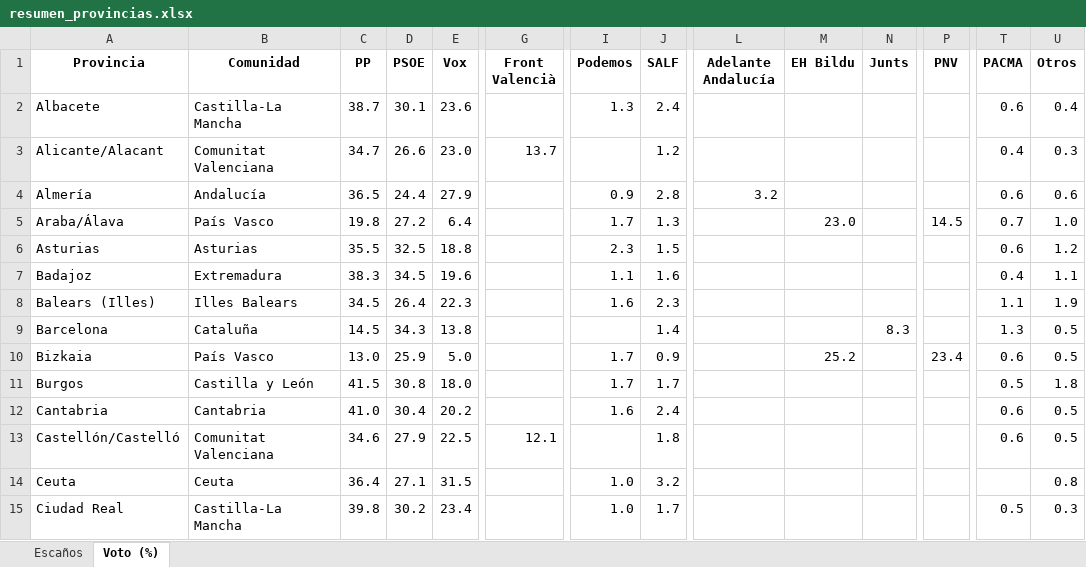
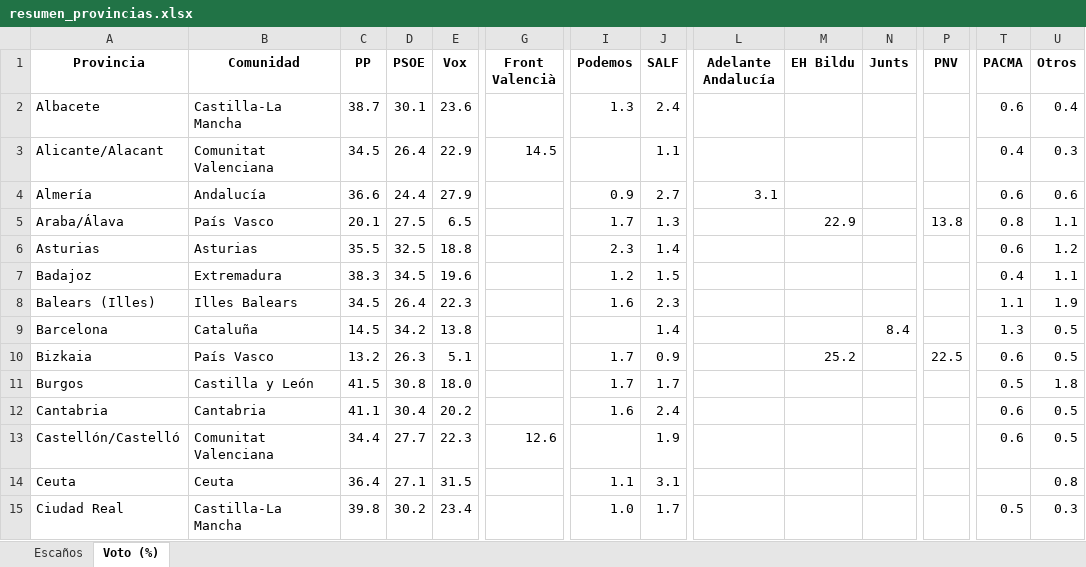
Before and after one commit to fermanpre/pondera, an Excel workbook: Web/sitio/resumen_provincias.xlsx, sheet Voto (%), drawn as a sheet; only a part is shown, gaps mark what is left out; values as stored, in another font and other column widths than the file's, no borders; the diff covers the shown part only; the diff names each change by its address in the sheet, - before the commit and + after, or states it on an @@ line.

```diff
--- a/Web/sitio/resumen_provincias.xlsx (sheet Voto (%))
+++ b/Web/sitio/resumen_provincias.xlsx (sheet Voto (%))
-C3 (PP): 34.7
+C3 (PP): 34.5
-D3 (PSOE): 26.6
+D3 (PSOE): 26.4
-E3 (Vox): 23.0
+E3 (Vox): 22.9
-G3 (Front Valencià): 13.7
+G3 (Front Valencià): 14.5
-J3 (SALF): 1.2
+J3 (SALF): 1.1
-C4 (PP): 36.5
+C4 (PP): 36.6
-J4 (SALF): 2.8
+J4 (SALF): 2.7
-L4 (Adelante Andalucía): 3.2
+L4 (Adelante Andalucía): 3.1
-C5 (PP): 19.8
+C5 (PP): 20.1
-D5 (PSOE): 27.2
+D5 (PSOE): 27.5
-E5 (Vox): 6.4
+E5 (Vox): 6.5
-M5 (EH Bildu): 23.0
+M5 (EH Bildu): 22.9
-P5 (PNV): 14.5
+P5 (PNV): 13.8
-T5 (PACMA): 0.7
+T5 (PACMA): 0.8
-U5 (Otros): 1.0
+U5 (Otros): 1.1
-J6 (SALF): 1.5
+J6 (SALF): 1.4
-I7 (Podemos): 1.1
+I7 (Podemos): 1.2
-J7 (SALF): 1.6
+J7 (SALF): 1.5
-D9 (PSOE): 34.3
+D9 (PSOE): 34.2
-N9 (Junts): 8.3
+N9 (Junts): 8.4
-C10 (PP): 13.0
+C10 (PP): 13.2
-D10 (PSOE): 25.9
+D10 (PSOE): 26.3
-E10 (Vox): 5.0
+E10 (Vox): 5.1
-P10 (PNV): 23.4
+P10 (PNV): 22.5
-C12 (PP): 41.0
+C12 (PP): 41.1
-C13 (PP): 34.6
+C13 (PP): 34.4
-D13 (PSOE): 27.9
+D13 (PSOE): 27.7
-E13 (Vox): 22.5
+E13 (Vox): 22.3
-G13 (Front Valencià): 12.1
+G13 (Front Valencià): 12.6
-J13 (SALF): 1.8
+J13 (SALF): 1.9
-I14 (Podemos): 1.0
+I14 (Podemos): 1.1
-J14 (SALF): 3.2
+J14 (SALF): 3.1
```
Also changed, not shown: 95 edited cells elsewhere in this sheet, sheet Escaños, 23 other files.
